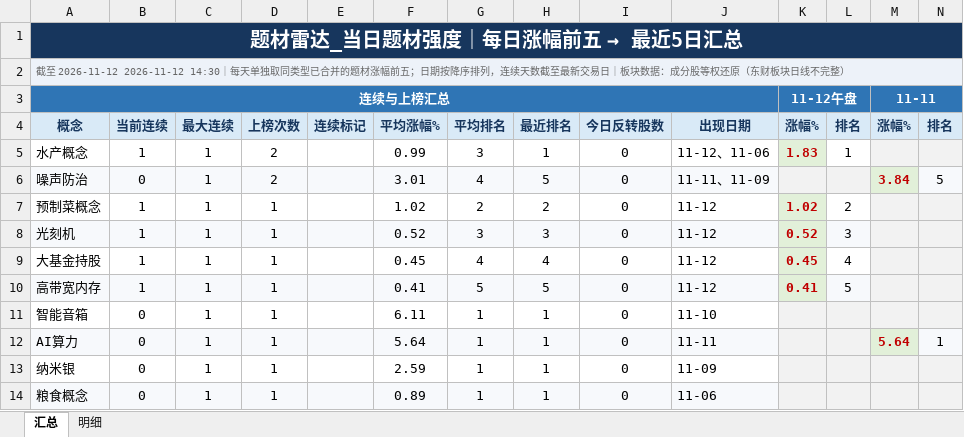
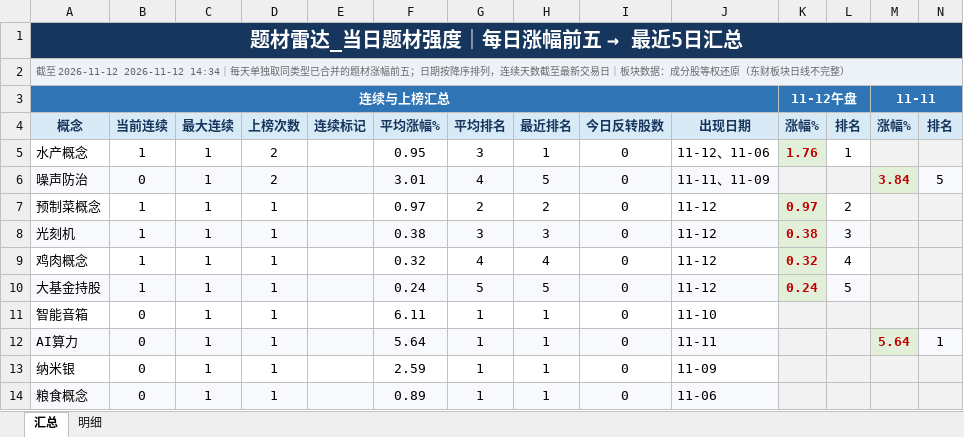
Before and after one commit to nancybhc/a-share-blast-lab, an Excel workbook: data/theme_strength_latest.xlsx, sheet 汇总, drawn as a sheet; only a part is shown; values as stored, in another font and other column widths than the file's, no borders; removed rows and columns are numbered as before the commit, all else as after; rows hold the shown columns only; the diff names each change by its address in the sheet, - before the commit and + after, or states it on an @@ line.

```diff
--- a/data/theme_strength_latest.xlsx (sheet 汇总)
+++ b/data/theme_strength_latest.xlsx (sheet 汇总)
-A2: …至 2026-11-12 2026-11-12 14:30｜每天单…
+A2: …至 2026-11-12 2026-11-12 14:34｜每天单…
-F5: 0.99
+F5: 0.95
-K5: 1.83
+K5: 1.76
-F7: 1.02
+F7: 0.97
-K7: 1.02
+K7: 0.97
-F8: 0.52
+F8: 0.38
-K8: 0.52
+K8: 0.38
+row 9: 鸡肉概念 | 1 | 1 | 1 |  | 0.32 | 4 | 4 | 0 | 11-12 | 0.32 | 4
-A10:J10 fill: none
+A10:J10 fill: #F7F9FC
-F10: 0.45
+F10: 0.24
-G10: 4
+G10: 5
-H10: 4
+H10: 5
-K10: 0.45
+K10: 0.24
-L10: 4
+L10: 5
-L10 fill: none
+L10 fill: #F7F9FC
-row 10: 高带宽内存 | 1 | 1 | 1 |  | 0.41 | 5 | 5 | 0 | 11-12 | 0.41 | 5
```
Also changed, not shown: sheet 明细, 6 other files.
